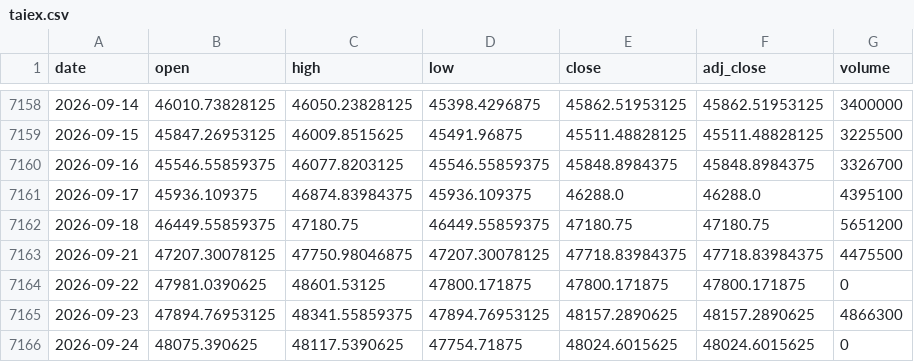
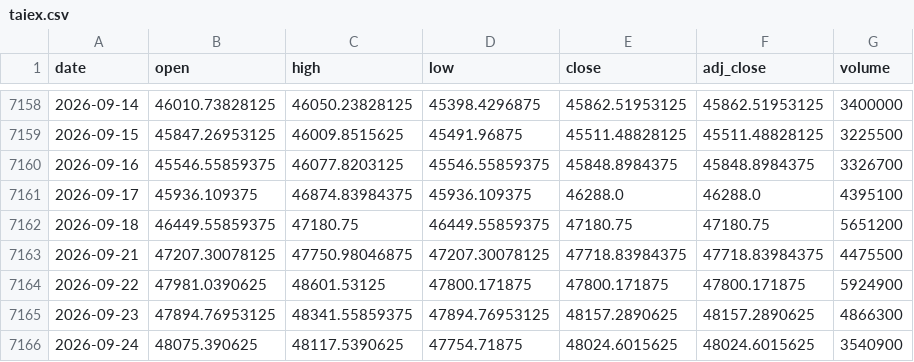
Before and after one commit to moneyorz/taiex-00631l-signal, a CSV file: data/taiex.csv, drawn as a sheet; only a part is shown, gaps mark what is left out.

```diff
--- a/data/taiex.csv
+++ b/data/taiex.csv
@@ -7163,4 +7163,4 @@ date,open,high,low,close,adj_close,volume
 2026-09-21,47207.30078125,47750.98046875,47207.30078125,47718.83984375,47718.83984375,4475500
-2026-09-22,47981.0390625,48601.53125,47800.171875,47800.171875,47800.171875,0
+2026-09-22,47981.0390625,48601.53125,47800.171875,47800.171875,47800.171875,5924900
 2026-09-23,47894.76953125,48341.55859375,47894.76953125,48157.2890625,48157.2890625,4866300
-2026-09-24,48075.390625,48117.5390625,47754.71875,48024.6015625,48024.6015625,0
+2026-09-24,48075.390625,48117.5390625,47754.71875,48024.6015625,48024.6015625,3540900
```
Also changed, not shown: 1 other file.
